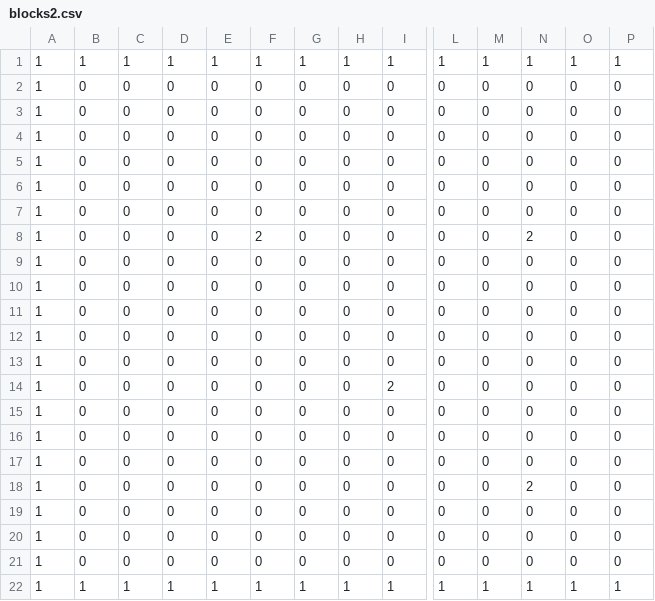
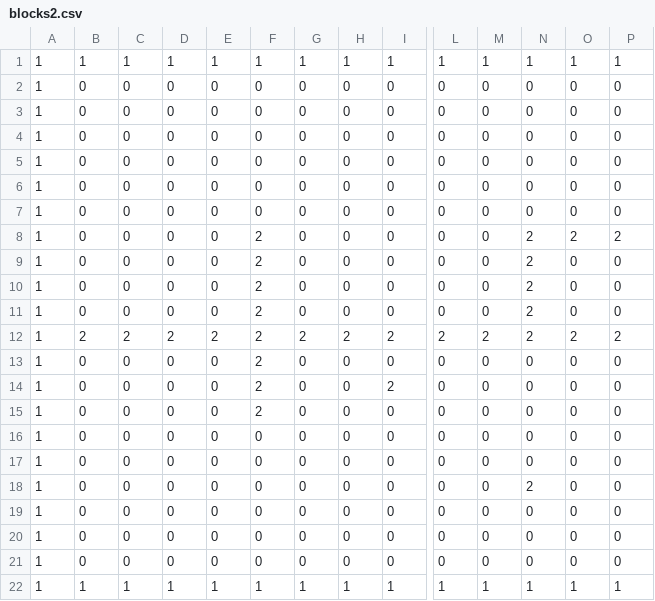
Before and after one commit to ShuntaYoshioka/10Days_LE3D, a CSV file: DirectXGame/Resources/blocks2.csv, drawn as a sheet; only a part is shown, gaps mark what is left out; removed rows and columns are numbered as before the commit, all else as after; rows hold the shown columns only; the diff names each change by its address in the sheet, - before the commit and + after, or states it on an @@ line.

```diff
--- a/DirectXGame/Resources/blocks2.csv
+++ b/DirectXGame/Resources/blocks2.csv
+row 8: 1 | 0 | 0 | 0 | 0 | 2 | 0 | 0 | 0 | 0 | 0 | 2 | 2 | 2
-F10:F11: 0
+F10:F11: 2
-N10:N11: 0
+N10:N11: 2
-row 11: 1 | 0 | 0 | 0 | 0 | 0 | 0 | 0 | 0 | 0 | 0 | 0 | 0 | 0
-row 12: 1 | 0 | 0 | 0 | 0 | 0 | 0 | 0 | 0 | 0 | 0 | 0 | 0 | 0
+row 12: 1 | 2 | 2 | 2 | 2 | 2 | 2 | 2 | 2 | 2 | 2 | 2 | 2 | 2
-F13:F15: 0
+F13:F15: 2
```
Also changed, not shown: 28 other files.
